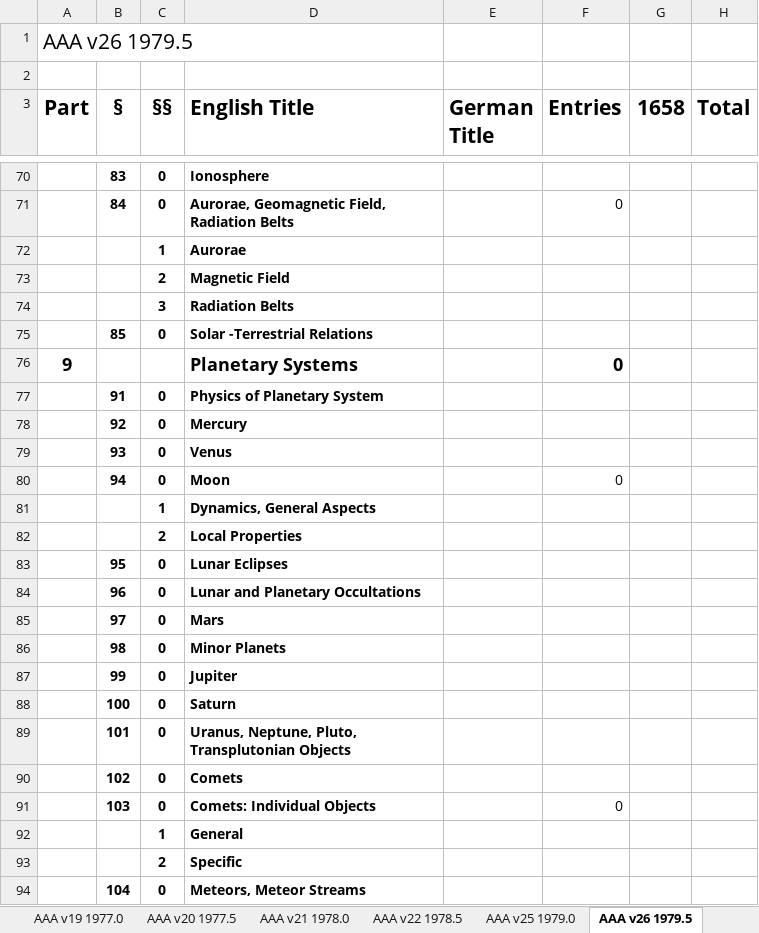
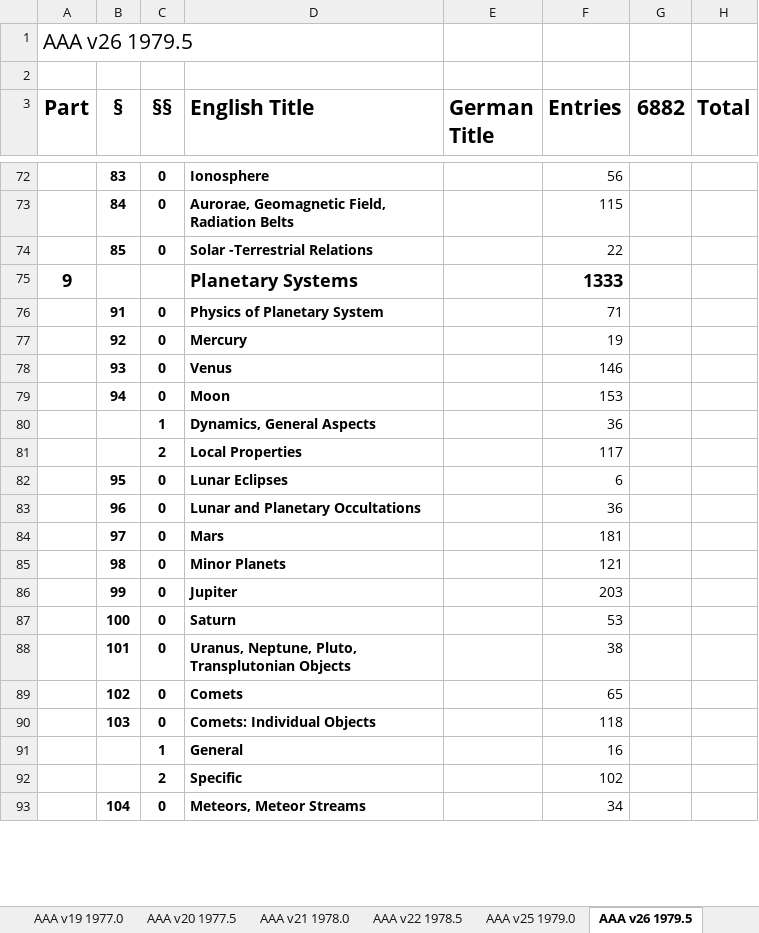
Before and after one commit to JimFowler/books, an Excel workbook: Books20/Data/AAA/AAA_counts.xlsx, sheet AAA v26 1979.5, drawn as a sheet; only a part is shown, gaps mark what is left out; values as stored, in another font and other column widths than the file's, no borders; removed rows and columns are numbered as before the commit, all else as after; the diff covers the shown part only; the diff names each change by its address in the sheet, - before the commit and + after, or states it on an @@ line.

```diff
--- a/Books20/Data/AAA/AAA_counts.xlsx (sheet AAA v26 1979.5)
+++ b/Books20/Data/AAA/AAA_counts.xlsx (sheet AAA v26 1979.5)
-G3: 1658
+G3: 6882
-F72 (Entries): (empty)
+F72 (Entries): 56
-F73 (Entries): 0
+F73 (Entries): 115
-row 72:  |  | 1 | Aurorae
-row 73:  |  | 2 | Magnetic Field
-row 74:  |  | 3 | Radiation Belts
-F74 (Entries): (empty)
+F74 (Entries): 22
-F75 (Entries): 0
+F75 (Entries): 1333
-F76 (Entries): (empty)
+F76 (Entries): 71
-F77 (Entries): (empty)
+F77 (Entries): 19
-F78 (Entries): (empty)
+F78 (Entries): 146
-F79 (Entries): 0
+F79 (Entries): 153
-F80 (Entries): (empty)
+F80 (Entries): 36
-F81 (Entries): (empty)
+F81 (Entries): 117
-F82 (Entries): (empty)
+F82 (Entries): 6
-F83 (Entries): (empty)
+F83 (Entries): 36
-F84 (Entries): (empty)
+F84 (Entries): 181
-F85 (Entries): (empty)
+F85 (Entries): 121
-F86 (Entries): (empty)
+F86 (Entries): 203
-F87 (Entries): (empty)
+F87 (Entries): 53
-F88 (Entries): (empty)
+F88 (Entries): 38
-F89 (Entries): (empty)
+F89 (Entries): 65
-F90 (Entries): 0
+F90 (Entries): 118
-F91 (Entries): (empty)
+F91 (Entries): 16
-F92 (Entries): (empty)
+F92 (Entries): 102
-F93 (Entries): (empty)
+F93 (Entries): 34
```
Also changed, not shown: 3 added rows, 3 removed rows and 73 edited cells elsewhere in this sheet, 1 other file.
